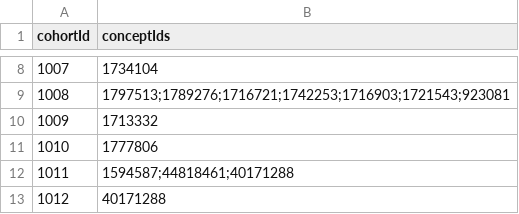
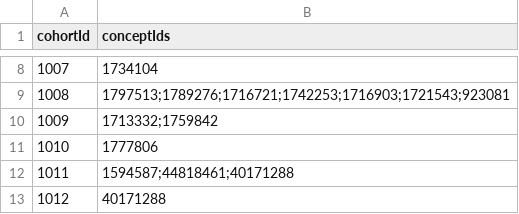
Before and after one commit to ohdsi-studies/ScyllaEstimation, a CSV file: inst/settings/TargetCohortConceptIds.csv, drawn as a sheet; only a part is shown, gaps mark what is left out.

Commit message:
added reference and code for adding additional concepts for covariate exclusion the TcosOfInterest.csv. Other minor fixes in this commit of little importance

```diff
--- a/inst/settings/TargetCohortConceptIds.csv
+++ b/inst/settings/TargetCohortConceptIds.csv
@@ -9,3 +9,3 @@
 1008,"1797513;1789276;1716721;1742253;1716903;1721543;923081"
-1009,"1713332"
+1009,"1713332;1759842"
 1010,"1777806"
```
Also changed, not shown: 5 other files.
